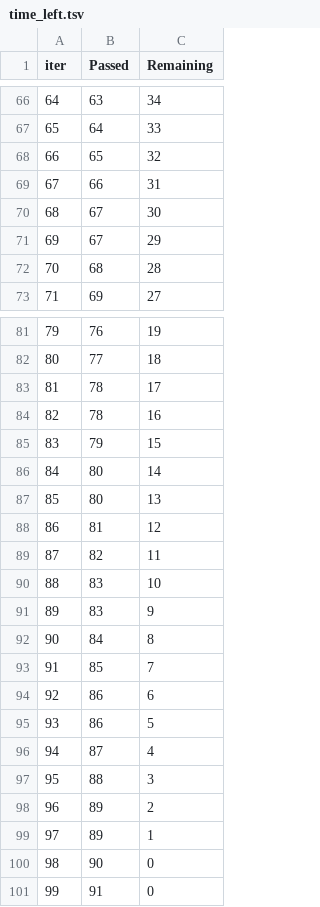
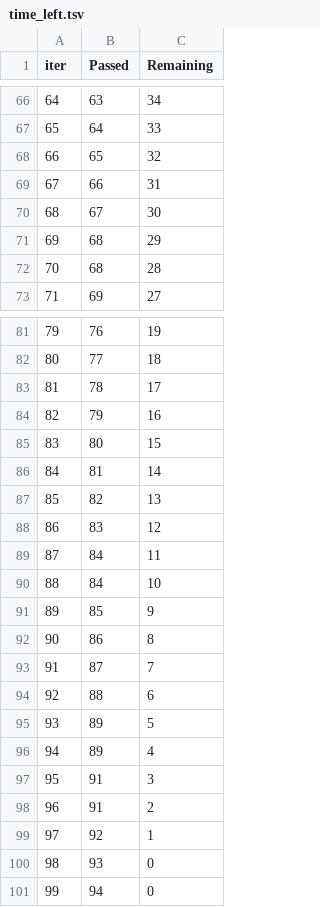
Before and after one commit to oyaah/good-enough, a TSV file: catboost_info/time_left.tsv, drawn as a sheet; only a part is shown, gaps mark what is left out; removed rows and columns are numbered as before the commit, all else as after; the diff covers the shown part only; the diff names each change by its address in the sheet, - before the commit and + after, or states it on an @@ line.

```diff
--- a/catboost_info/time_left.tsv
+++ b/catboost_info/time_left.tsv
@@ column A (iter) renumbered between rows 4 and 97 @@
-B71 (Passed): 67
+B71 (Passed): 68
-row 84: 82 | 78 | 16
-C84 (Remaining): 15
+C84 (Remaining): 16
-C85 (Remaining): 14
+C85 (Remaining): 15
-row 87: 85 | 80 | 13
-C86 (Remaining): 12
+C86 (Remaining): 14
-C87 (Remaining): 11
+C87 (Remaining): 13
-C88 (Remaining): 10
+C88 (Remaining): 12
-row 91: 89 | 83 | 9
-C89 (Remaining): 8
+C89 (Remaining): 11
+row 90: 88 | 84 | 10
-C91 (Remaining): 7
+C91 (Remaining): 9
-C92 (Remaining): 6
+C92 (Remaining): 8
-row 95: 93 | 86 | 5
-C93 (Remaining): 4
+C93 (Remaining): 7
-C94 (Remaining): 3
+C94 (Remaining): 6
-C95 (Remaining): 2
+C95 (Remaining): 5
-C96 (Remaining): 1
+C96 (Remaining): 4
-row 100: 98 | 90 | 0
-C97 (Remaining): 0
+C97 (Remaining): 3
+row 98: 96 | 91 | 2
+row 99: 97 | 92 | 1
+row 100: 98 | 93 | 0
+row 101: 99 | 94 | 0
```
Also changed, not shown: 12 added rows, 12 removed rows and 48 edited cells elsewhere in this file, 5 other files.
